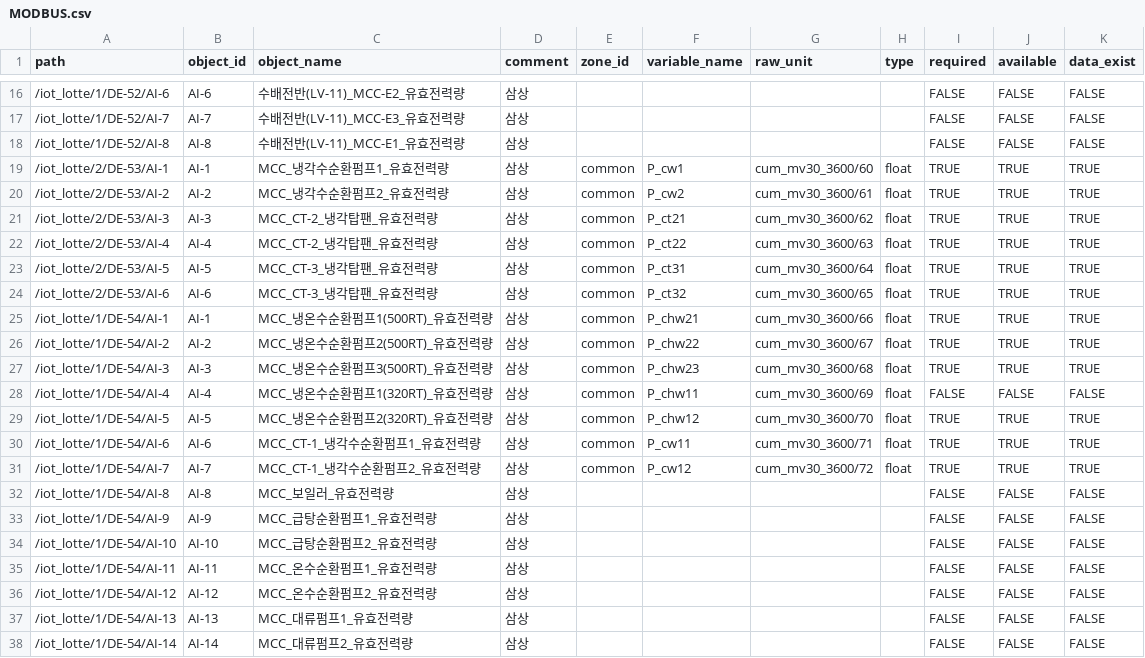
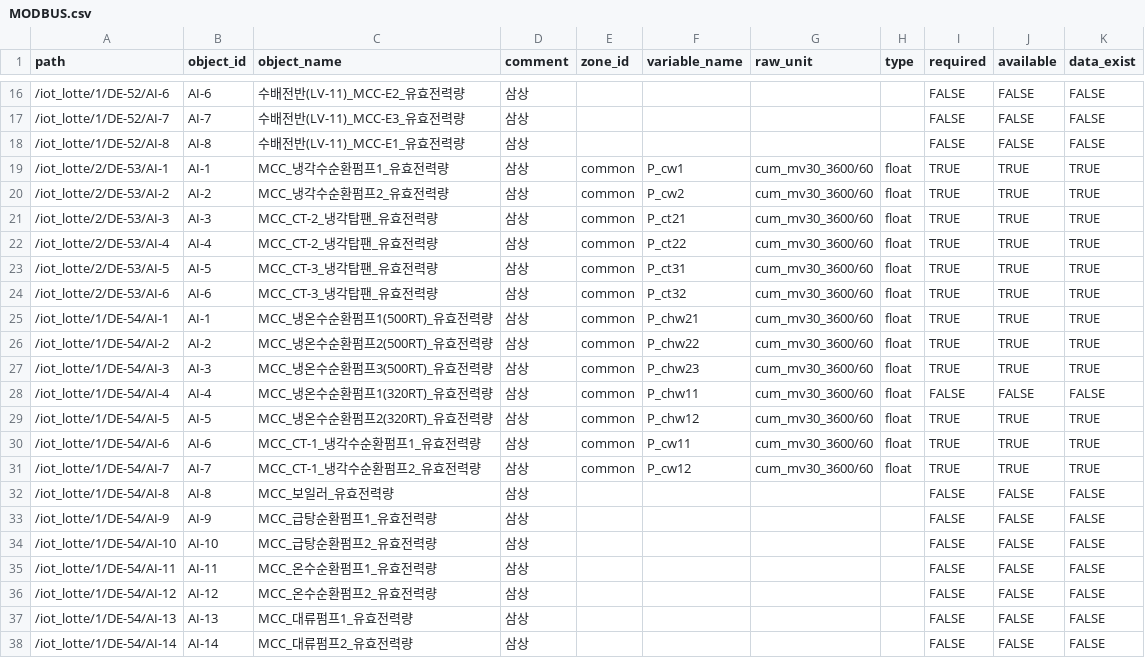
Before and after one commit to ecosang/ibeems_data, a CSV file: data/lotte_mart/MODBUS.csv, drawn as a sheet; only a part is shown, gaps mark what is left out.

```diff
--- a/data/lotte_mart/MODBUS.csv
+++ b/data/lotte_mart/MODBUS.csv
@@ -19,14 +19,14 @@
 /iot_lotte/2/DE-53/AI-1,AI-1,MCC_냉각수순환펌프1_유효전력량,삼상,common,P_cw1,cum_mv30_3600/60,float,TRUE,TRUE,TRUE
-/iot_lotte/2/DE-53/AI-2,AI-2,MCC_냉각수순환펌프2_유효전력량,삼상,common,P_cw2,cum_mv30_3600/61,float,TRUE,TRUE,TRUE
-/iot_lotte/2/DE-53/AI-3,AI-3,MCC_CT-2_냉각탑팬_유효전력량,삼상,common,P_ct21,cum_mv30_3600/62,float,TRUE,TRUE,TRUE
-/iot_lotte/2/DE-53/AI-4,AI-4,MCC_CT-2_냉각탑팬_유효전력량,삼상,common,P_ct22,cum_mv30_3600/63,float,TRUE,TRUE,TRUE
-/iot_lotte/2/DE-53/AI-5,AI-5,MCC_CT-3_냉각탑팬_유효전력량,삼상,common,P_ct31,cum_mv30_3600/64,float,TRUE,TRUE,TRUE
-/iot_lotte/2/DE-53/AI-6,AI-6,MCC_CT-3_냉각탑팬_유효전력량,삼상,common,P_ct32,cum_mv30_3600/65,float,TRUE,TRUE,TRUE
-/iot_lotte/1/DE-54/AI-1,AI-1,MCC_냉온수순환펌프1(500RT)_유효전력량,삼상,common,P_chw21,cum_mv30_3600/66,float,TRUE,TRUE,TRUE
-/iot_lotte/1/DE-54/AI-2,AI-2,MCC_냉온수순환펌프2(500RT)_유효전력량,삼상,common,P_chw22,cum_mv30_3600/67,float,TRUE,TRUE,TRUE
-/iot_lotte/1/DE-54/AI-3,AI-3,MCC_냉온수순환펌프3(500RT)_유효전력량,삼상,common,P_chw23,cum_mv30_3600/68,float,TRUE,TRUE,TRUE
-/iot_lotte/1/DE-54/AI-4,AI-4,MCC_냉온수순환펌프1(320RT)_유효전력량,삼상,common,P_chw11,cum_mv30_3600/69,float,FALSE,FALSE,FALSE
-/iot_lotte/1/DE-54/AI-5,AI-5,MCC_냉온수순환펌프2(320RT)_유효전력량,삼상,common,P_chw12,cum_mv30_3600/70,float,TRUE,TRUE,TRUE
-/iot_lotte/1/DE-54/AI-6,AI-6,MCC_CT-1_냉각수순환펌프1_유효전력량,삼상,common,P_cw11,cum_mv30_3600/71,float,TRUE,TRUE,TRUE
-/iot_lotte/1/DE-54/AI-7,AI-7,MCC_CT-1_냉각수순환펌프2_유효전력량,삼상,common,P_cw12,cum_mv30_3600/72,float,TRUE,TRUE,TRUE
+/iot_lotte/2/DE-53/AI-2,AI-2,MCC_냉각수순환펌프2_유효전력량,삼상,common,P_cw2,cum_mv30_3600/60,float,TRUE,TRUE,TRUE
+/iot_lotte/2/DE-53/AI-3,AI-3,MCC_CT-2_냉각탑팬_유효전력량,삼상,common,P_ct21,cum_mv30_3600/60,float,TRUE,TRUE,TRUE
+/iot_lotte/2/DE-53/AI-4,AI-4,MCC_CT-2_냉각탑팬_유효전력량,삼상,common,P_ct22,cum_mv30_3600/60,float,TRUE,TRUE,TRUE
+/iot_lotte/2/DE-53/AI-5,AI-5,MCC_CT-3_냉각탑팬_유효전력량,삼상,common,P_ct31,cum_mv30_3600/60,float,TRUE,TRUE,TRUE
+/iot_lotte/2/DE-53/AI-6,AI-6,MCC_CT-3_냉각탑팬_유효전력량,삼상,common,P_ct32,cum_mv30_3600/60,float,TRUE,TRUE,TRUE
+/iot_lotte/1/DE-54/AI-1,AI-1,MCC_냉온수순환펌프1(500RT)_유효전력량,삼상,common,P_chw21,cum_mv30_3600/60,float,TRUE,TRUE,TRUE
+/iot_lotte/1/DE-54/AI-2,AI-2,MCC_냉온수순환펌프2(500RT)_유효전력량,삼상,common,P_chw22,cum_mv30_3600/60,float,TRUE,TRUE,TRUE
+/iot_lotte/1/DE-54/AI-3,AI-3,MCC_냉온수순환펌프3(500RT)_유효전력량,삼상,common,P_chw23,cum_mv30_3600/60,float,TRUE,TRUE,TRUE
+/iot_lotte/1/DE-54/AI-4,AI-4,MCC_냉온수순환펌프1(320RT)_유효전력량,삼상,common,P_chw11,cum_mv30_3600/60,float,FALSE,FALSE,FALSE
+/iot_lotte/1/DE-54/AI-5,AI-5,MCC_냉온수순환펌프2(320RT)_유효전력량,삼상,common,P_chw12,cum_mv30_3600/60,float,TRUE,TRUE,TRUE
+/iot_lotte/1/DE-54/AI-6,AI-6,MCC_CT-1_냉각수순환펌프1_유효전력량,삼상,common,P_cw11,cum_mv30_3600/60,float,TRUE,TRUE,TRUE
+/iot_lotte/1/DE-54/AI-7,AI-7,MCC_CT-1_냉각수순환펌프2_유효전력량,삼상,common,P_cw12,cum_mv30_3600/60,float,TRUE,TRUE,TRUE
 /iot_lotte/1/DE-54/AI-8,AI-8,MCC_보일러_유효전력량,삼상,,,,,FALSE,FALSE,FALSE
```
Also changed, not shown: data/lotte_department/BACnet_BAS.csv, data/lotte_department/fms.csv, 2 other files.
